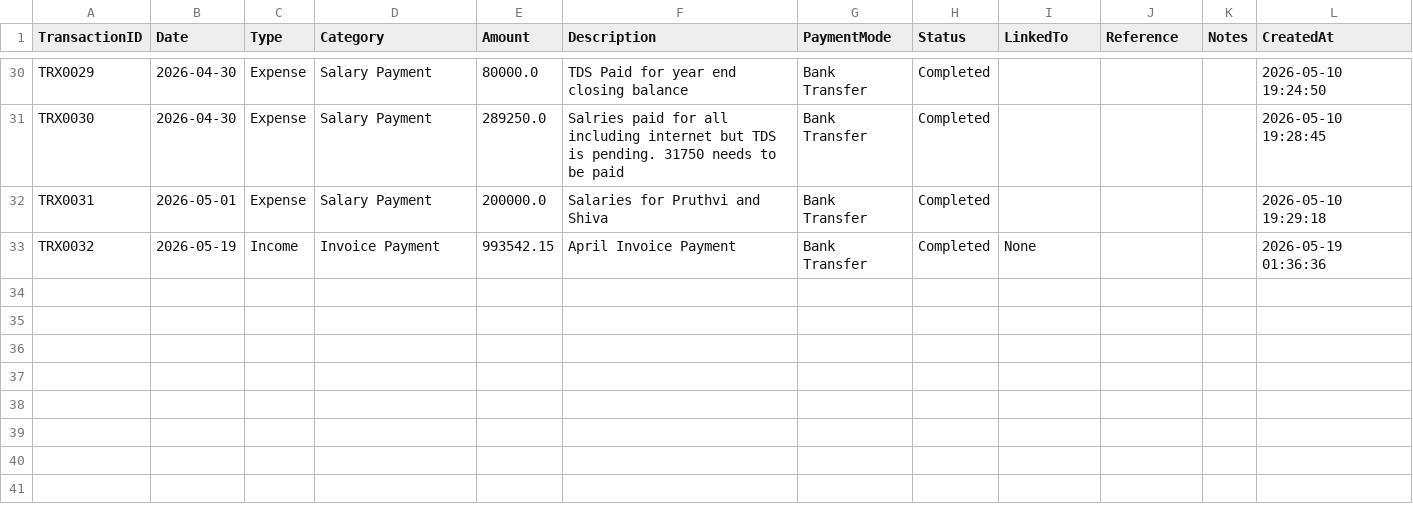
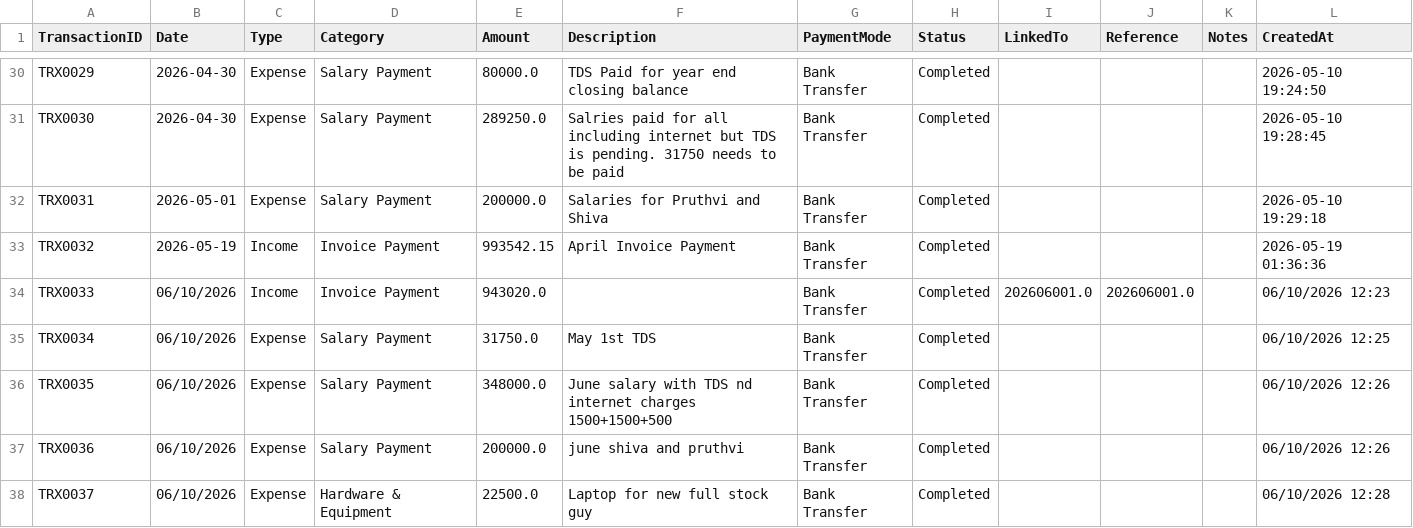
Before and after one commit to Onetech2026/OTM_ERP, a CSV file: data/transactions.csv, drawn as a sheet; only a part is shown, gaps mark what is left out.

```diff
--- a/data/transactions.csv
+++ b/data/transactions.csv
@@ -32,2 +32,7 @@ TRX0030,2026-04-30,Expense,Salary Payment,289250.0,Salries paid for all includin
 TRX0031,2026-05-01,Expense,Salary Payment,200000.0,Salaries for Pruthvi and Shiva,Bank Transfer,Completed,,,,2026-05-10 19:29:18
-TRX0032,2026-05-19,Income,Invoice Payment,993542.15,April Invoice Payment,Bank Transfer,Completed,None,,,2026-05-19 01:36:36
+TRX0032,2026-05-19,Income,Invoice Payment,993542.15,April Invoice Payment,Bank Transfer,Completed,,,,2026-05-19 01:36:36
+TRX0033,06/10/2026,Income,Invoice Payment,943020.0,,Bank Transfer,Completed,202606001.0,202606001.0,,06/10/2026 12:23
+TRX0034,06/10/2026,Expense,Salary Payment,31750.0,May 1st TDS,Bank Transfer,Completed,,,,06/10/2026 12:25
+TRX0035,06/10/2026,Expense,Salary Payment,348000.0,June salary with TDS nd internet charges 1500+1500+500,Bank Transfer,Completed,,,,06/10/2026 12:26
+TRX0036,06/10/2026,Expense,Salary Payment,200000.0,june shiva and pruthvi,Bank Transfer,Completed,,,,06/10/2026 12:26
+TRX0037,06/10/2026,Expense,Hardware & Equipment,22500.0,Laptop for new full stock guy,Bank Transfer,Completed,,,,06/10/2026 12:28
```
Also changed, not shown: data/invoices.csv, 24 other files.
